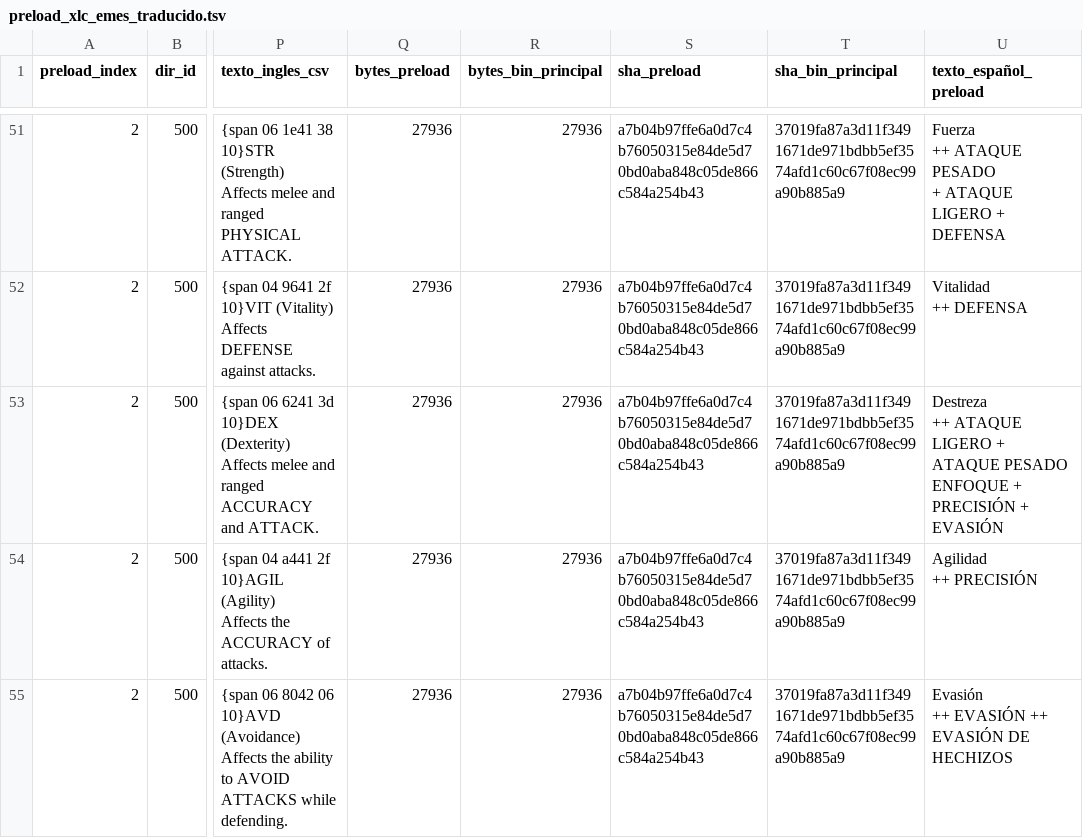
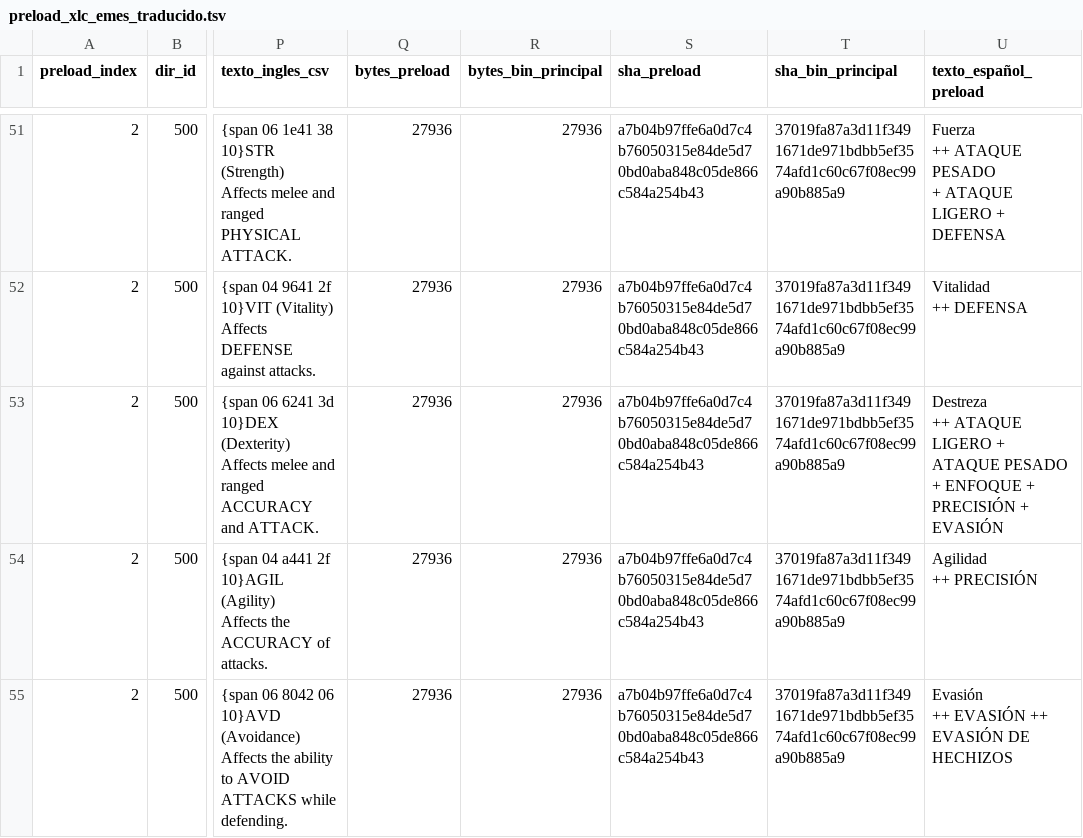
Before and after one commit to Bringerx13/Tactics-Ogre-One-Vision-ESP, a TSV file: Correcciones/preload_xlc_emes_traducido.tsv, drawn as a sheet; only a part is shown, gaps mark what is left out; ↵ is a line break in a cell; the diff names each change by its address in the sheet, - before the commit and + after, or states it on an @@ line.

Commit message:
Añadir + a ENFOQUE en el atributo Destreza

```diff
--- a/Correcciones/preload_xlc_emes_traducido.tsv
+++ b/Correcciones/preload_xlc_emes_traducido.tsv
-U53 (texto_español_preload): …ATAQUE PESADO ↵ ENFOQUE +…
+U53 (texto_español_preload): …ATAQUE PESADO ↵ + ENFOQUE +…
```
